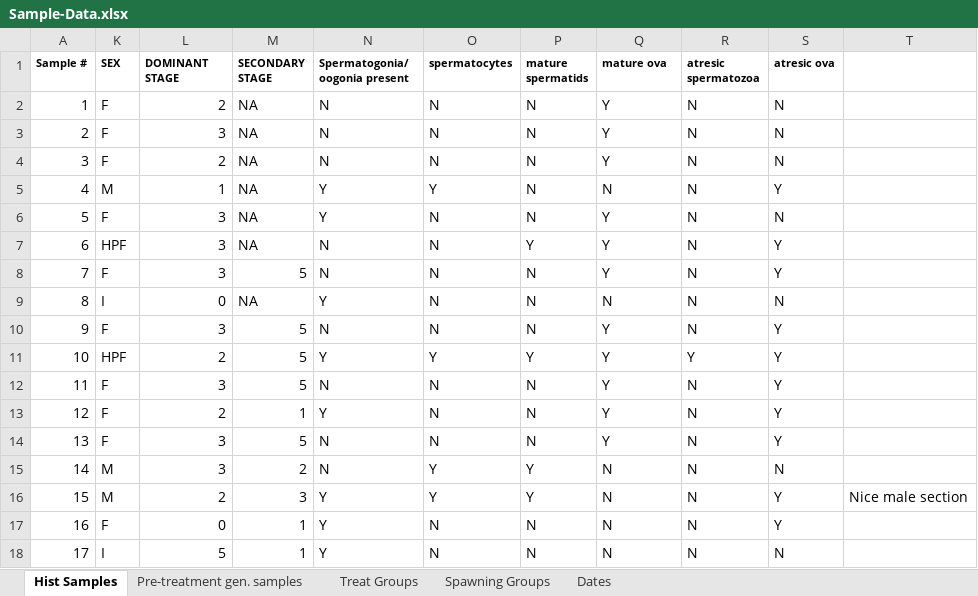
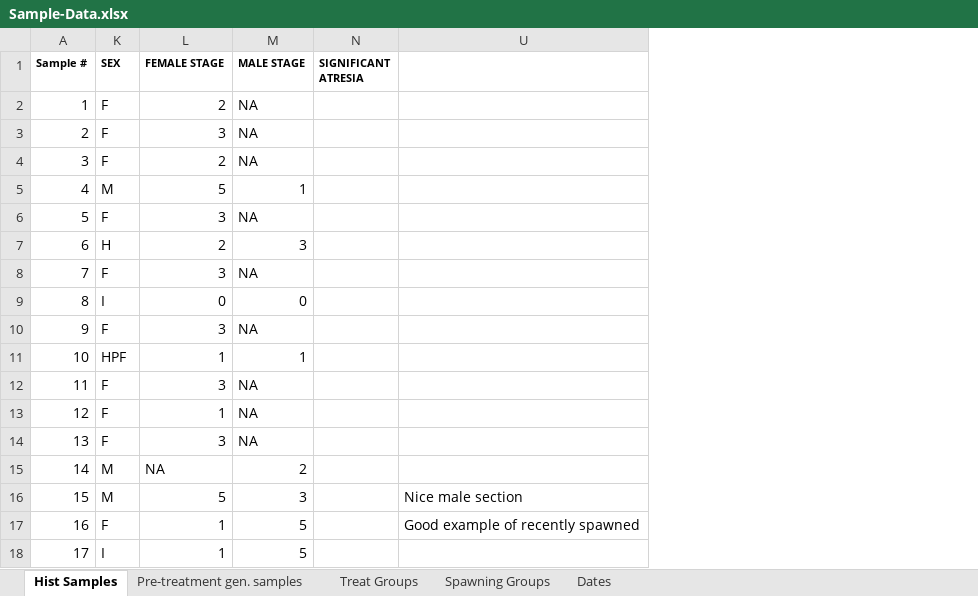
Before and after one commit to laurahspencer/O.lurida_Temperature, an Excel workbook: data/Sample-Data.xlsx, sheet Hist Samples, drawn as a sheet; only a part is shown; values as stored, in another font and other column widths than the file's, no borders; removed rows and columns are numbered as before the commit, all else as after; the diff covers the shown part only; the diff names each change by its address in the sheet, - before the commit and + after, or states it on an @@ line.

```diff
--- a/data/Sample-Data.xlsx (sheet Hist Samples)
+++ b/data/Sample-Data.xlsx (sheet Hist Samples)
-column N (Spermatogonia/ oogonia present), rows 2-18: N | N | N | Y | Y | N | N | Y | N | Y | N | Y | N | N | Y | Y | Y
@@ column O (spermatocytes) hidden, rows 2-18: N | N | N | Y | N | N | N | N | N | Y | N | N | N | Y | Y | N | N @@
@@ column P (mature spermatids) hidden, rows 2-18: N | N | N | N | N | Y | N | N | N | Y | N | N | N | Y | Y | N | N @@
@@ column R (atresic spermatozoa) hidden, rows 2-18: N | N | N | N | N | N | N | N | N | Y | N | N | N | N | N | N | N @@
@@ column S (atresic ova) hidden, rows 2-18: N | N | N | Y | N | Y | Y | N | Y | Y | Y | Y | Y | N | Y | Y | N @@
@@ column T hidden, row 16: Nice male section @@
+column U, rows 16-17: Nice male section | Good example of recently spawned
-L1: DOMINANT STAGE
+L1: FEMALE STAGE
-M1: SECONDARY STAGE
+M1: MALE STAGE
-N1: mature ova
+N1: SIGNIFICANT ATRESIA
-N2:N4 (SIGNIFICANT ATRESIA): Y
+N2:N4 (SIGNIFICANT ATRESIA): (empty)
-L5 (FEMALE STAGE): 1
+L5 (FEMALE STAGE): 5
-M5 (MALE STAGE): NA
+M5 (MALE STAGE): 1
-N5 (SIGNIFICANT ATRESIA): N
+N5 (SIGNIFICANT ATRESIA): (empty)
-N6:N8 (SIGNIFICANT ATRESIA): Y
+N6:N8 (SIGNIFICANT ATRESIA): (empty)
-K7 (SEX): HPF
+K7 (SEX): H
-L7 (FEMALE STAGE): 3
+L7 (FEMALE STAGE): 2
-M7 (MALE STAGE): NA
+M7 (MALE STAGE): 3
-M8 (MALE STAGE): 5
+M8 (MALE STAGE): NA
-M9 (MALE STAGE): NA
+M9 (MALE STAGE): 0
-N9 (SIGNIFICANT ATRESIA): N
+N9 (SIGNIFICANT ATRESIA): (empty)
-M10 (MALE STAGE): 5
+M10 (MALE STAGE): NA
-N10:N14 (SIGNIFICANT ATRESIA): Y
+N10:N14 (SIGNIFICANT ATRESIA): (empty)
-L11 (FEMALE STAGE): 2
+L11 (FEMALE STAGE): 1
-M11 (MALE STAGE): 5
+M11 (MALE STAGE): 1
-M12 (MALE STAGE): 5
+M12 (MALE STAGE): NA
-L13 (FEMALE STAGE): 2
+L13 (FEMALE STAGE): 1
-M13 (MALE STAGE): 1
+M13 (MALE STAGE): NA
-M14 (MALE STAGE): 5
+M14 (MALE STAGE): NA
-L15 (FEMALE STAGE): 3
+L15 (FEMALE STAGE): NA
-N15:N18 (SIGNIFICANT ATRESIA): N
+N15:N18 (SIGNIFICANT ATRESIA): (empty)
-L16 (FEMALE STAGE): 2
+L16 (FEMALE STAGE): 5
-L17 (FEMALE STAGE): 0
+L17 (FEMALE STAGE): 1
-M17:M18 (MALE STAGE): 1
+M17:M18 (MALE STAGE): 5
-L18 (FEMALE STAGE): 5
+L18 (FEMALE STAGE): 1
```
Also changed, not shown: 534 edited cells elsewhere in this sheet, hidden cells, 12 other files.
